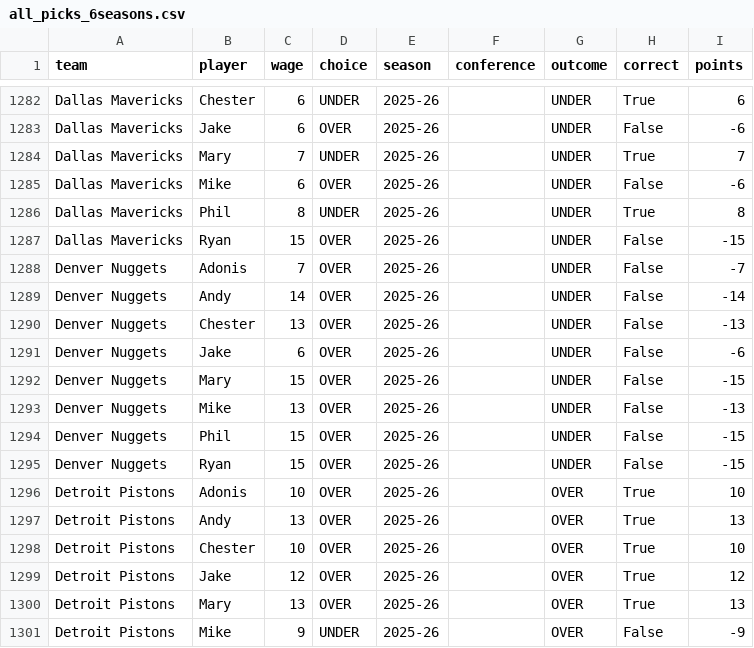
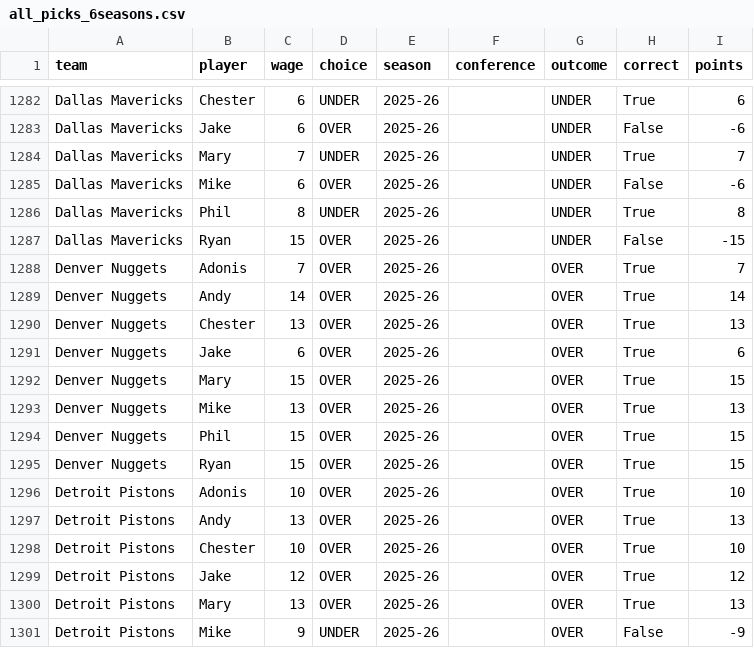
Before and after one commit to ismayc/ismayc.github.io, a CSV file: nba-over-under-META/all_picks_6seasons.csv, drawn as a sheet; only a part is shown, gaps mark what is left out.

```diff
--- a/nba-over-under-META/all_picks_6seasons.csv
+++ b/nba-over-under-META/all_picks_6seasons.csv
@@ -1287,10 +1287,10 @@ Dallas Mavericks,Phil,8,UNDER,2025-26,,UNDER,True,8
 Dallas Mavericks,Ryan,15,OVER,2025-26,,UNDER,False,-15
-Denver Nuggets,Adonis,7,OVER,2025-26,,UNDER,False,-7
-Denver Nuggets,Andy,14,OVER,2025-26,,UNDER,False,-14
-Denver Nuggets,Chester,13,OVER,2025-26,,UNDER,False,-13
-Denver Nuggets,Jake,6,OVER,2025-26,,UNDER,False,-6
-Denver Nuggets,Mary,15,OVER,2025-26,,UNDER,False,-15
-Denver Nuggets,Mike,13,OVER,2025-26,,UNDER,False,-13
-Denver Nuggets,Phil,15,OVER,2025-26,,UNDER,False,-15
-Denver Nuggets,Ryan,15,OVER,2025-26,,UNDER,False,-15
+Denver Nuggets,Adonis,7,OVER,2025-26,,OVER,True,7
+Denver Nuggets,Andy,14,OVER,2025-26,,OVER,True,14
+Denver Nuggets,Chester,13,OVER,2025-26,,OVER,True,13
+Denver Nuggets,Jake,6,OVER,2025-26,,OVER,True,6
+Denver Nuggets,Mary,15,OVER,2025-26,,OVER,True,15
+Denver Nuggets,Mike,13,OVER,2025-26,,OVER,True,13
+Denver Nuggets,Phil,15,OVER,2025-26,,OVER,True,15
+Denver Nuggets,Ryan,15,OVER,2025-26,,OVER,True,15
 Detroit Pistons,Adonis,10,OVER,2025-26,,OVER,True,10
```
Also changed, not shown: 4 other files.
